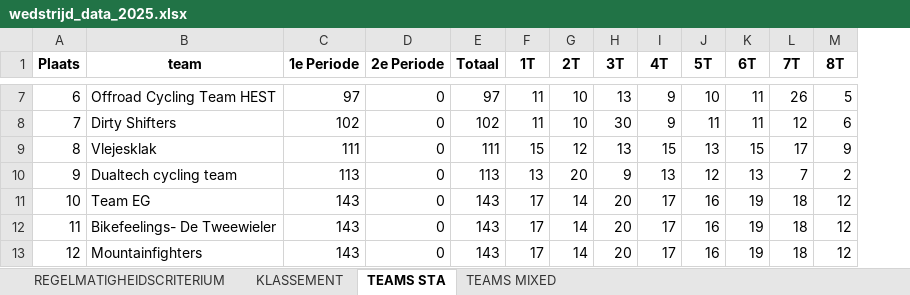
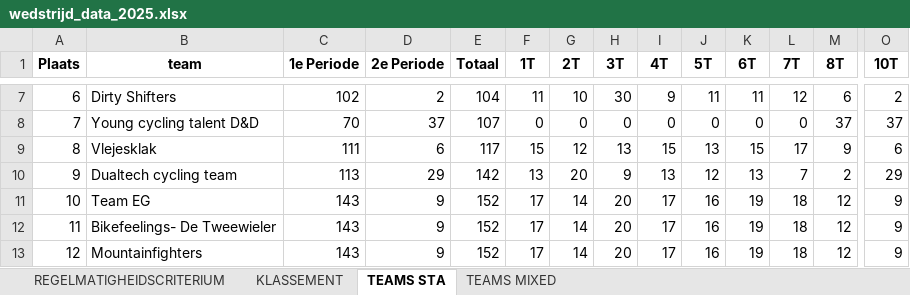
Before and after one commit to JustSeppe14/atb, an Excel workbook: wedstrijd_data_2025.xlsx, sheet TEAMS STA, drawn as a sheet; only a part is shown, gaps mark what is left out; values as stored, in another font and other column widths than the file's, no borders; the diff covers the shown part only; the diff names each change by its address in the sheet, - before the commit and + after, or states it on an @@ line.

```diff
--- a/wedstrijd_data_2025.xlsx (sheet TEAMS STA)
+++ b/wedstrijd_data_2025.xlsx (sheet TEAMS STA)
+column O (10T), rows 7-13: 2 | 37 | 6 | 29 | 9 | 9 | 9
-B7 (team): Offroad Cycling Team HEST
+B7 (team): Dirty Shifters
-C7 (1e Periode): 97
+C7 (1e Periode): 102
-D7 (2e Periode): 0
+D7 (2e Periode): 2
-E7 (Totaal): 97
+E7 (Totaal): 104
-H7 (3T): 13
+H7 (3T): 30
-J7 (5T): 10
+J7 (5T): 11
-L7 (7T): 26
+L7 (7T): 12
-M7 (8T): 5
+M7 (8T): 6
-B8 (team): Dirty Shifters
+B8 (team): Young cycling talent D&D
-C8 (1e Periode): 102
+C8 (1e Periode): 70
-D8 (2e Periode): 0
+D8 (2e Periode): 37
-E8 (Totaal): 102
+E8 (Totaal): 107
-F8 (1T): 11
+F8 (1T): 0
-G8 (2T): 10
+G8 (2T): 0
-H8 (3T): 30
+H8 (3T): 0
-I8 (4T): 9
+I8 (4T): 0
-J8 (5T): 11
+J8 (5T): 0
-K8 (6T): 11
+K8 (6T): 0
-L8 (7T): 12
+L8 (7T): 0
-M8 (8T): 6
+M8 (8T): 37
-D9 (2e Periode): 0
+D9 (2e Periode): 6
-E9 (Totaal): 111
+E9 (Totaal): 117
-D10 (2e Periode): 0
+D10 (2e Periode): 29
-E10 (Totaal): 113
+E10 (Totaal): 142
-D11:D13 (2e Periode): 0
+D11:D13 (2e Periode): 9
-E11:E13 (Totaal): 143
+E11:E13 (Totaal): 152
```
Also changed, not shown: 1568 edited cells elsewhere in this sheet, sheet KLASSEMENT, sheet REGELMATIGHEIDSCRITERIUM, sheet TEAMS MIXED, Deelnemers/deelnemerslijst 2025.xlsx, Result/finish.xlsx, 9 other files.
